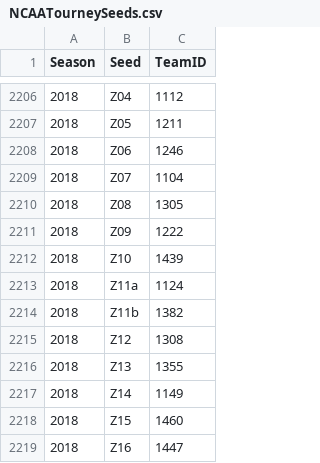
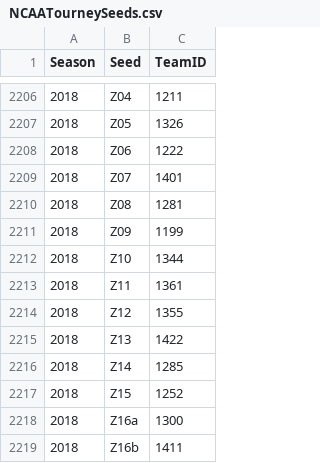
Before and after one commit to zachmayer/kaggleNCAA, a CSV file: inst/kaggle_data/NCAATourneySeeds.csv, drawn as a sheet; only a part is shown, gaps mark what is left out; the diff covers the shown part only.

```diff
--- a/inst/kaggle_data/NCAATourneySeeds.csv
+++ b/inst/kaggle_data/NCAATourneySeeds.csv
@@ -2206,14 +2206,14 @@ Season,Seed,TeamID
-2018,Z04,1112
-2018,Z05,1211
-2018,Z06,1246
-2018,Z07,1104
-2018,Z08,1305
-2018,Z09,1222
-2018,Z10,1439
-2018,Z11a,1124
-2018,Z11b,1382
-2018,Z12,1308
-2018,Z13,1355
-2018,Z14,1149
-2018,Z15,1460
-2018,Z16,1447
+2018,Z04,1211
+2018,Z05,1326
+2018,Z06,1222
+2018,Z07,1401
+2018,Z08,1281
+2018,Z09,1199
+2018,Z10,1344
+2018,Z11,1361
+2018,Z12,1355
+2018,Z13,1422
+2018,Z14,1285
+2018,Z15,1252
+2018,Z16a,1300
+2018,Z16b,1411
```
Also changed, not shown: 2 added rows, 2 removed rows and 52 edited cells elsewhere in this file, inst/kaggle_data/Cities.csv, inst/kaggle_data/NCAATourneySlots.csv, 18 other files.
